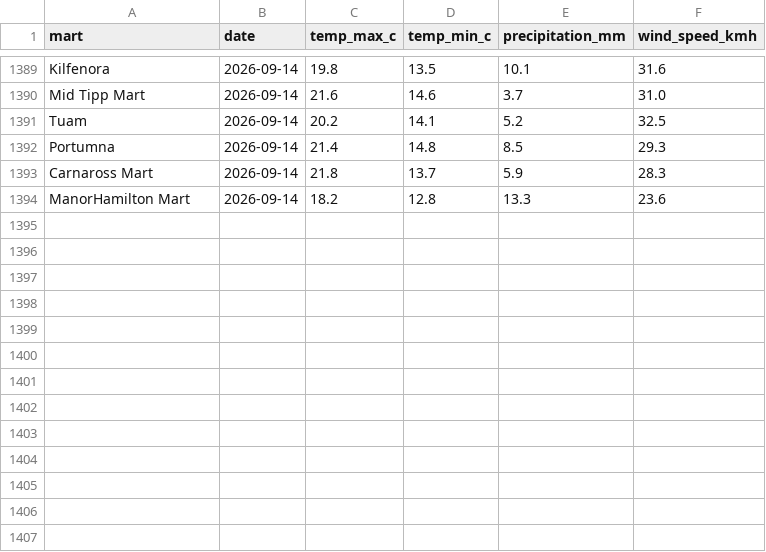
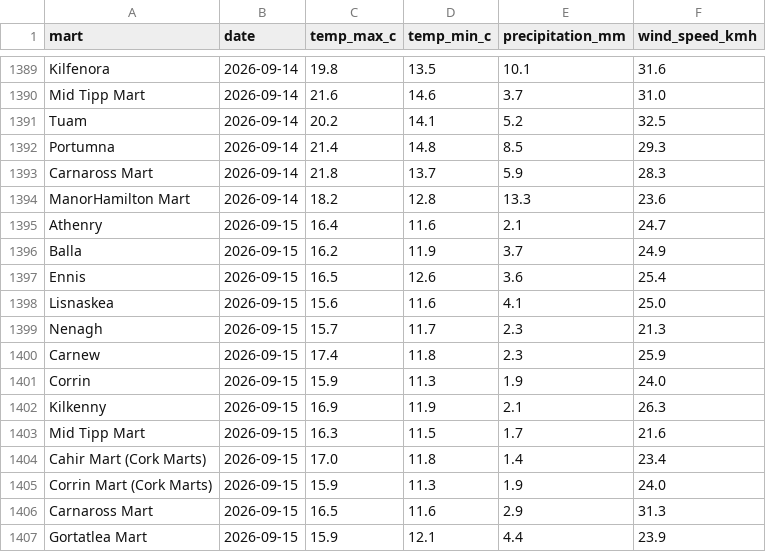
Before and after one commit to JohnScanlan/MartIndex, a CSV file: weather_cache.csv, drawn as a sheet; only a part is shown, gaps mark what is left out.

Commit message:
Daily data update 2026-09-15

```diff
--- a/weather_cache.csv
+++ b/weather_cache.csv
@@ -1394 +1394,14 @@ Carnaross Mart,2026-09-14,21.8,13.7,5.9,28.3
 ManorHamilton Mart,2026-09-14,18.2,12.8,13.3,23.6
+Athenry,2026-09-15,16.4,11.6,2.1,24.7
+Balla,2026-09-15,16.2,11.9,3.7,24.9
+Ennis,2026-09-15,16.5,12.6,3.6,25.4
+Lisnaskea,2026-09-15,15.6,11.6,4.1,25.0
+Nenagh,2026-09-15,15.7,11.7,2.3,21.3
+Carnew,2026-09-15,17.4,11.8,2.3,25.9
+Corrin,2026-09-15,15.9,11.3,1.9,24.0
+Kilkenny,2026-09-15,16.9,11.9,2.1,26.3
+Mid Tipp Mart,2026-09-15,16.3,11.5,1.7,21.6
+Cahir Mart (Cork Marts),2026-09-15,17.0,11.8,1.4,23.4
+Corrin Mart (Cork Marts),2026-09-15,15.9,11.3,1.9,24.0
+Carnaross Mart,2026-09-15,16.5,11.6,2.9,31.3
+Gortatlea Mart,2026-09-15,15.9,12.1,4.4,23.9
```
Also changed, not shown: 1 other file.
